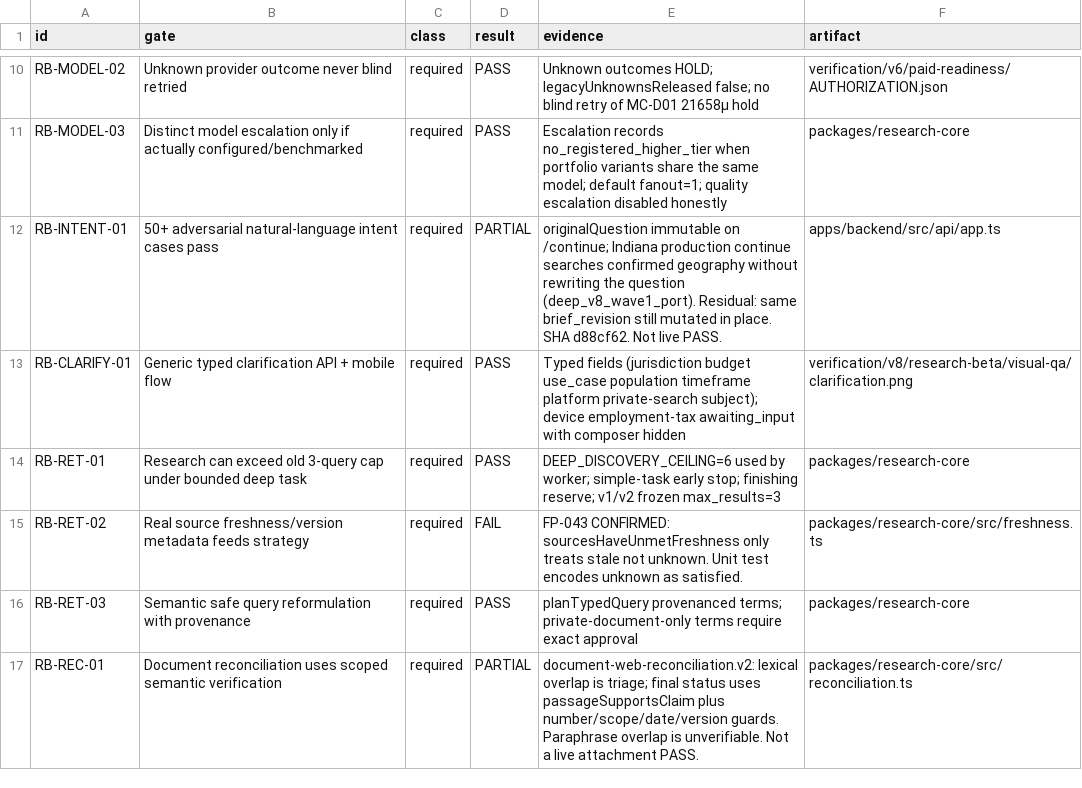
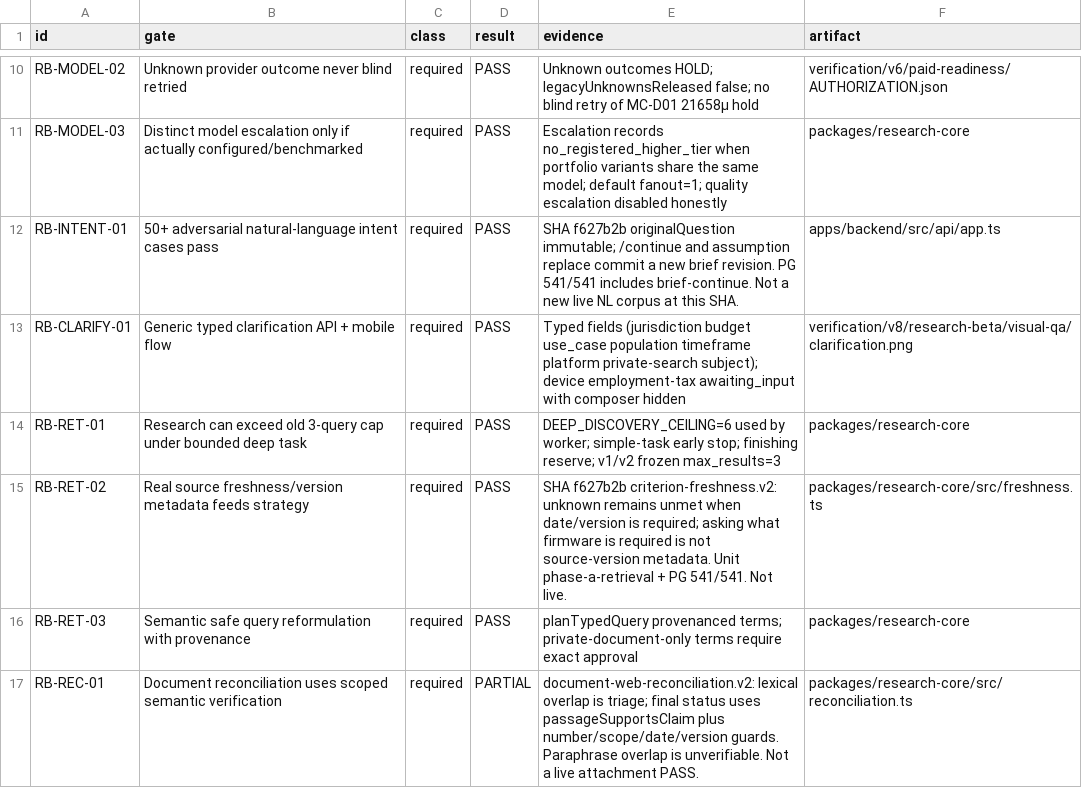
Before and after one commit to ranoli90/deep-research-app, a CSV file: verification/v8/research-beta/35_ACCEPTANCE_MATRIX.csv, drawn as a sheet; only a part is shown, gaps mark what is left out; the diff covers the shown part only.

Commit message:
docs(phase-a): record Wave I acceptance at f627b2b
Regenerate STATUS, ledger, handoff, and the Research Beta matrix for the engineering SHA that has pnpm verify twice, fresh+upgrade migrate, PG 541/541 twice, and extraction 55/55. Do not treat historical greens or APKs as this SHA. main is not merged.

```diff
--- a/verification/v8/research-beta/35_ACCEPTANCE_MATRIX.csv
+++ b/verification/v8/research-beta/35_ACCEPTANCE_MATRIX.csv
@@ -11,6 +11,6 @@ RB-MODEL-02,Unknown provider outcome never blind retried,required,PASS,Unknown o
 RB-MODEL-03,Distinct model escalation only if actually configured/benchmarked,required,PASS,Escalation records no_registered_higher_tier when portfolio variants share the same model; default fanout=1; quality escalation disabled honestly,packages/research-core
-RB-INTENT-01,50+ adversarial natural-language intent cases pass,required,PARTIAL,originalQuestion immutable on /continue; Indiana production continue searches confirmed geography without rewriting the question (deep_v8_wave1_port). Residual: same brief_revision still mutated in place. SHA d88cf62. Not live PASS.,apps/backend/src/api/app.ts
+RB-INTENT-01,50+ adversarial natural-language intent cases pass,required,PASS,SHA f627b2b originalQuestion immutable; /continue and assumption replace commit a new brief revision. PG 541/541 includes brief-continue. Not a new live NL corpus at this SHA.,apps/backend/src/api/app.ts
 RB-CLARIFY-01,Generic typed clarification API + mobile flow,required,PASS,Typed fields (jurisdiction budget use_case population timeframe platform private-search subject); device employment-tax awaiting_input with composer hidden,verification/v8/research-beta/visual-qa/clarification.png
 RB-RET-01,Research can exceed old 3-query cap under bounded deep task,required,PASS,DEEP_DISCOVERY_CEILING=6 used by worker; simple-task early stop; finishing reserve; v1/v2 frozen max_results=3,packages/research-core
-RB-RET-02,Real source freshness/version metadata feeds strategy,required,FAIL,FP-043 CONFIRMED: sourcesHaveUnmetFreshness only treats stale not unknown. Unit test encodes unknown as satisfied.,packages/research-core/src/freshness.ts
+RB-RET-02,Real source freshness/version metadata feeds strategy,required,PASS,SHA f627b2b criterion-freshness.v2: unknown remains unmet when date/version is required; asking what firmware is required is not source-version metadata. Unit phase-a-retrieval + PG 541/541. Not live.,packages/research-core/src/freshness.ts
 RB-RET-03,Semantic safe query reformulation with provenance,required,PASS,planTypedQuery provenanced terms; private-document-only terms require exact approval,packages/research-core
```
Also changed, not shown: 25 edited cells elsewhere in this file, 12 other files.
